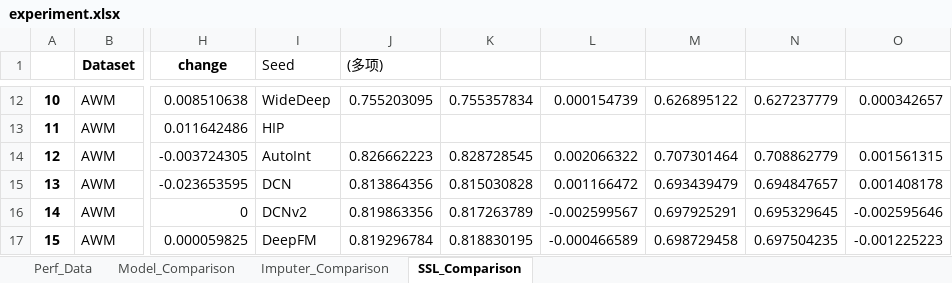
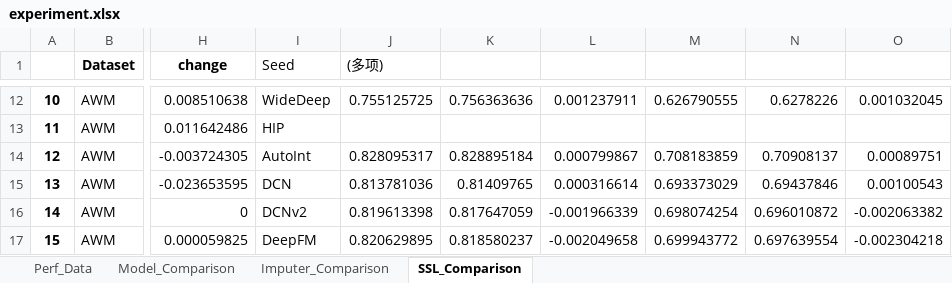
Before and after one commit to ZHCXKING/CarInsureRec, an Excel workbook: experiment/experiment.xlsx, sheet SSL_Comparison, drawn as a sheet; only a part is shown, gaps mark what is left out; values as stored, in another font and other column widths than the file's, no borders; the diff covers the shown part only; the diff names each change by its address in the sheet, - before the commit and + after, or states it on an @@ line.

```diff
--- a/experiment/experiment.xlsx (sheet SSL_Comparison)
+++ b/experiment/experiment.xlsx (sheet SSL_Comparison)
-J12 ((多项)): 0.755203095
+J12 ((多项)): 0.755125725
-K12: 0.755357834
+K12: 0.756363636
-L12: 0.000154739
+L12: 0.001237911
-M12: 0.626895122
+M12: 0.626790555
-N12: 0.627237779
+N12: 0.6278226
-O12: 0.000342657
+O12: 0.001032045
-J14 ((多项)): 0.826662223
+J14 ((多项)): 0.828095317
-K14: 0.828728545
+K14: 0.828895184
-L14: 0.002066322
+L14: 0.000799867
-M14: 0.707301464
+M14: 0.708183859
-N14: 0.708862779
+N14: 0.70908137
-O14: 0.001561315
+O14: 0.00089751
-J15 ((多项)): 0.813864356
+J15 ((多项)): 0.813781036
-K15: 0.815030828
+K15: 0.81409765
-L15: 0.001166472
+L15: 0.000316614
-M15: 0.693439479
+M15: 0.693373029
-N15: 0.694847657
+N15: 0.69437846
-O15: 0.001408178
+O15: 0.00100543
-J16 ((多项)): 0.819863356
+J16 ((多项)): 0.819613398
-K16: 0.817263789
+K16: 0.817647059
-L16: -0.002599567
+L16: -0.001966339
-M16: 0.697925291
+M16: 0.698074254
-N16: 0.695329645
+N16: 0.696010872
-O16: -0.002595646
+O16: -0.002063382
-J17 ((多项)): 0.819296784
+J17 ((多项)): 0.820629895
-K17: 0.818830195
+K17: 0.818580237
-L17: -0.000466589
+L17: -0.002049658
-M17: 0.698729458
+M17: 0.699943772
-N17: 0.697504235
+N17: 0.697639554
-O17: -0.001225223
+O17: -0.002304218
```
Also changed, not shown: 77 edited cells elsewhere in this sheet, sheet Imputer_Comparison, sheet Model_Comparison, 4 other files.
